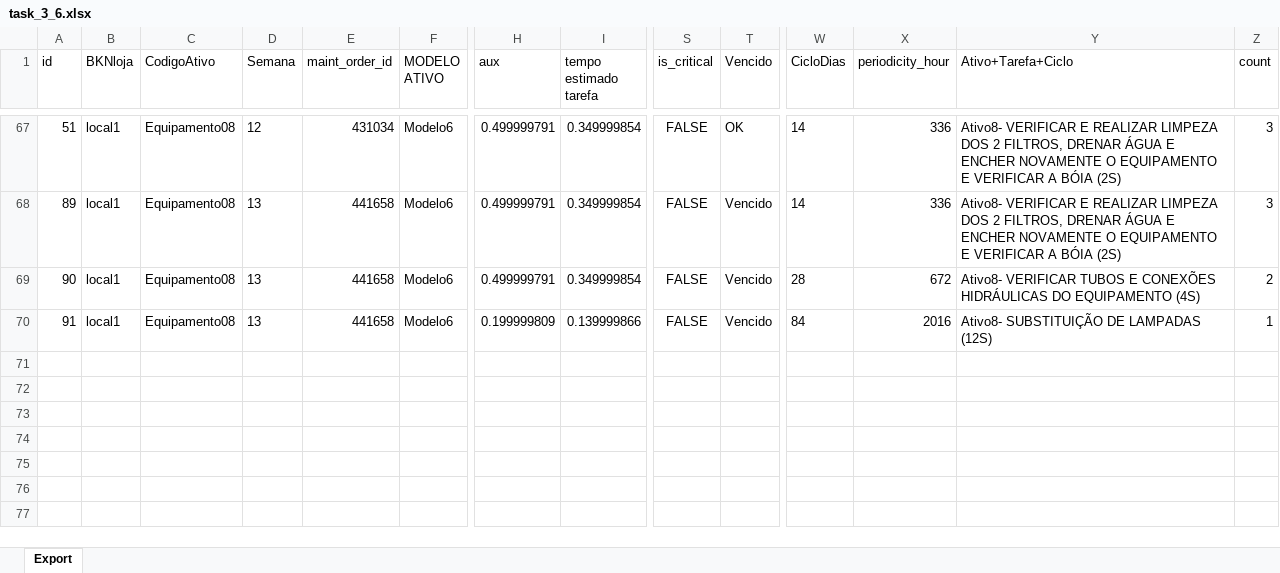
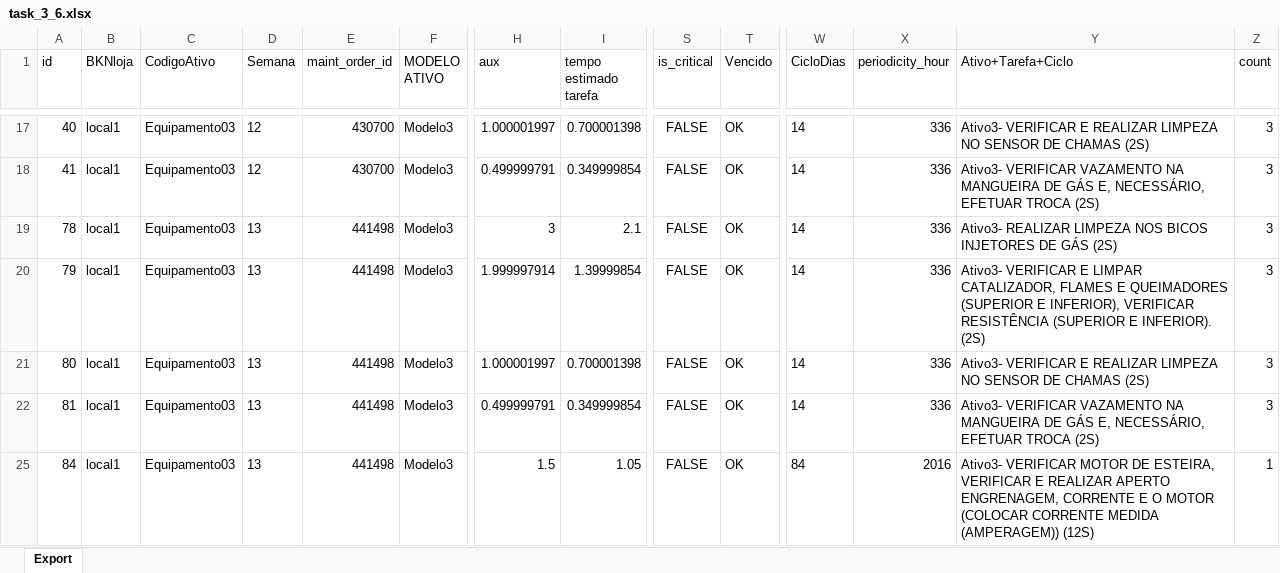
Before and after one commit to leoborin/AI-MaintenanceSolver, an Excel workbook: data/task_3_6.xlsx, sheet Export, drawn as a sheet; only a part is shown, gaps mark what is left out; values as stored, in another font and other column widths than the file's, no borders; addresses are those after the commit; rows hold the shown columns only; the diff covers the shown part only; the diff names each change by its address in the sheet, - before the commit and + after, or states it on an @@ line.

```diff
--- a/data/task_3_6.xlsx (sheet Export)
+++ b/data/task_3_6.xlsx (sheet Export)
-A17 (id): 51
+A17 (id): 40
-C17:C18 (CodigoAtivo): Equipamento08
+C17:C18 (CodigoAtivo): Equipamento03
-E17 (maint_order_id): 431034
+E17 (maint_order_id): 430700
-F17:F18 (MODELO ATIVO): Modelo6
+F17:F18 (MODELO ATIVO): Modelo3
-H17 (aux): 0.499999791
+H17 (aux): 1.000001997
-I17 (tempo estimado tarefa): 0.349999854
+I17 (tempo estimado tarefa): 0.700001398
-Y17 (Ativo+Tarefa+Ciclo): Ativo8- VERIFICAR E REALIZAR LIMPEZA DOS 2 FILTROS, DRENAR ÁGUA E ENCHER NOVAMENTE O EQUIPAMENTO E VERIFICAR A BÓIA (2S)
+Y17 (Ativo+Tarefa+Ciclo): Ativo3- VERIFICAR E REALIZAR LIMPEZA NO SENSOR DE CHAMAS (2S)
-A18 (id): 89
+A18 (id): 41
-D18 (Semana): 13
+D18 (Semana): 12
-E18 (maint_order_id): 441658
+E18 (maint_order_id): 430700
-T18 (Vencido): Vencido
+T18 (Vencido): OK
-Y18 (Ativo+Tarefa+Ciclo): Ativo8- VERIFICAR E REALIZAR LIMPEZA DOS 2 FILTROS, DRENAR ÁGUA E ENCHER NOVAMENTE O EQUIPAMENTO E VERIFICAR A BÓIA (2S)
+Y18 (Ativo+Tarefa+Ciclo): Ativo3- VERIFICAR VAZAMENTO NA MANGUEIRA DE GÁS E, NECESSÁRIO, EFETUAR TROCA (2S)
@@ row 19 unhidden: 78 | local1 | Equipamento03 | 13 | 441498 | Modelo3 | 3 | 2.1 | FALSE | OK | 14 | 336 | Ativo3- REALIZAR LIMPEZA NOS BICOS INJETORES DE GÁS (2S) | 3 @@
@@ row 20 unhidden: 79 | local1 | Equipamento03 | 13 | 441498 | Modelo3 | 1.999997914 | 1.39999854 | FALSE | OK | 14 | 336 | Ativo3- VERIFICAR E LIMPAR CATALIZADOR, FLAMES E QUEIMADORES (SUPERIOR E INFERIOR), VERIFICAR RESISTÊNCIA (SUPERIOR E INFERIOR). (2S) | 3 @@
@@ row 21 unhidden: 80 | local1 | Equipamento03 | 13 | 441498 | Modelo3 | 1.000001997 | 0.700001398 | FALSE | OK | 14 | 336 | Ativo3- VERIFICAR E REALIZAR LIMPEZA NO SENSOR DE CHAMAS (2S) | 3 @@
-A22 (id): 90
+A22 (id): 81
-C22 (CodigoAtivo): Equipamento08
+C22 (CodigoAtivo): Equipamento03
-E22 (maint_order_id): 441658
+E22 (maint_order_id): 441498
-F22 (MODELO ATIVO): Modelo6
+F22 (MODELO ATIVO): Modelo3
-T22 (Vencido): Vencido
+T22 (Vencido): OK
-W22 (CicloDias): 28
+W22 (CicloDias): 14
-X22 (periodicity_hour): 672
+X22 (periodicity_hour): 336
-Y22 (Ativo+Tarefa+Ciclo): Ativo8- VERIFICAR TUBOS E CONEXÕES HIDRÁULICAS DO EQUIPAMENTO (4S)
+Y22 (Ativo+Tarefa+Ciclo): Ativo3- VERIFICAR VAZAMENTO NA MANGUEIRA DE GÁS E, NECESSÁRIO, EFETUAR TROCA (2S)
-Z22 (count): 2
+Z22 (count): 3
-A25 (id): 91
+A25 (id): 84
-C25 (CodigoAtivo): Equipamento08
+C25 (CodigoAtivo): Equipamento03
-E25 (maint_order_id): 441658
+E25 (maint_order_id): 441498
-F25 (MODELO ATIVO): Modelo6
+F25 (MODELO ATIVO): Modelo3
-H25 (aux): 0.199999809
+H25 (aux): 1.5
-I25 (tempo estimado tarefa): 0.139999866
+I25 (tempo estimado tarefa): 1.05
-T25 (Vencido): Vencido
+T25 (Vencido): OK
-Y25 (Ativo+Tarefa+Ciclo): Ativo8- SUBSTITUIÇÃO DE LAMPADAS (12S)
+Y25 (Ativo+Tarefa+Ciclo): Ativo3- VERIFICAR MOTOR DE ESTEIRA, VERIFICAR E REALIZAR APERTO ENGRENAGEM, CORRENTE E O MOTOR (COLOCAR CORRENTE MEDIDA (AMPERAGEM)) (12S)
```
Also changed, not shown: 8 hidden or unhidden rows and 28 edited cells elsewhere in this sheet, formulas that keep their value, tratado.xlsx, 3 other files.
